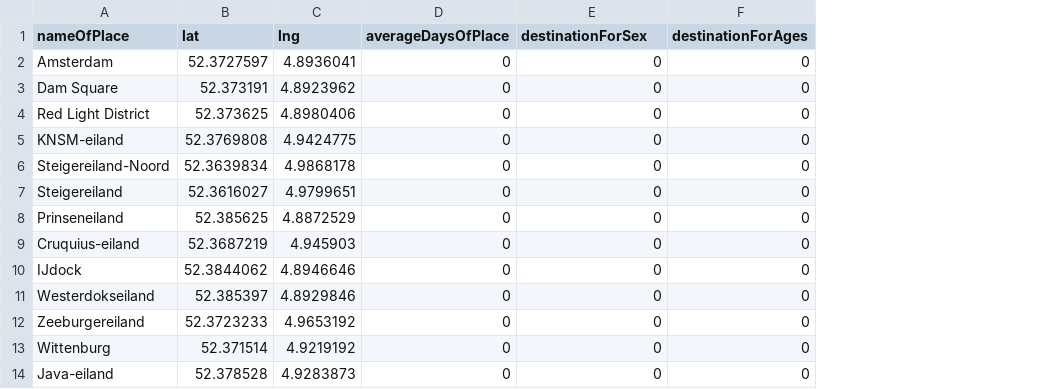
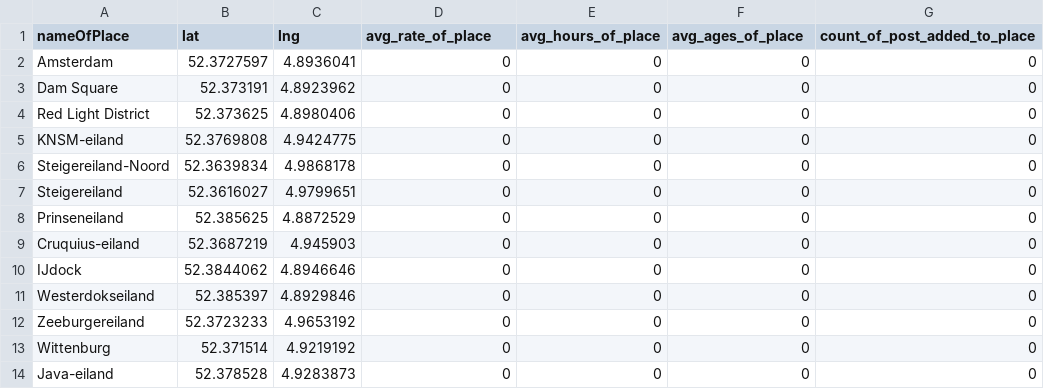
Before and after one commit to omeratir/Amigo-Final-Project, a CSV file: Amigo-FinalProject/Backend/csv/Amsterdamplaces.csv, drawn as a sheet; only a part is shown; the diff names each change by its address in the sheet, - before the commit and + after, or states it on an @@ line.

```diff
--- a/Amigo-FinalProject/Backend/csv/Amsterdamplaces.csv
+++ b/Amigo-FinalProject/Backend/csv/Amsterdamplaces.csv
+column G (count_of_post_added_to_place), rows 2-14: all 0
-D1: averageDaysOfPlace
+D1: avg_rate_of_place
-E1: destinationForSex
+E1: avg_hours_of_place
-F1: destinationForAges
+F1: avg_ages_of_place
```
Also changed, not shown: Amigo-FinalProject/Backend/csv/Attraction.csv, 14 other files.
